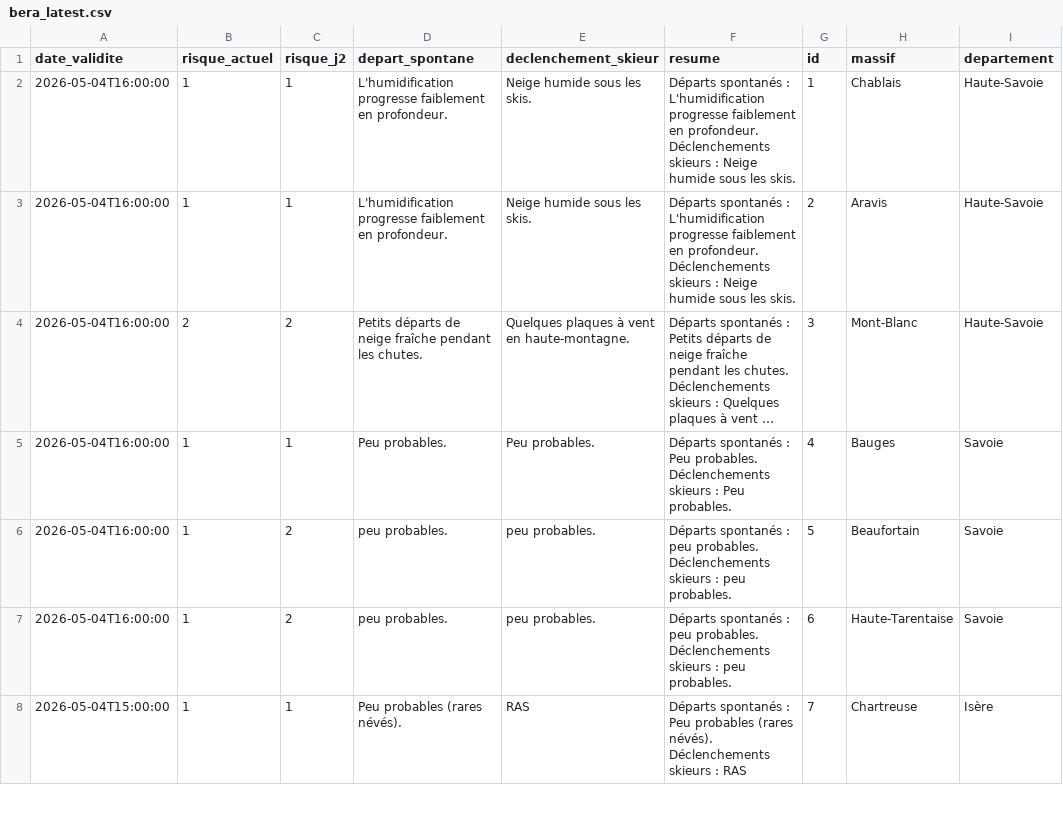
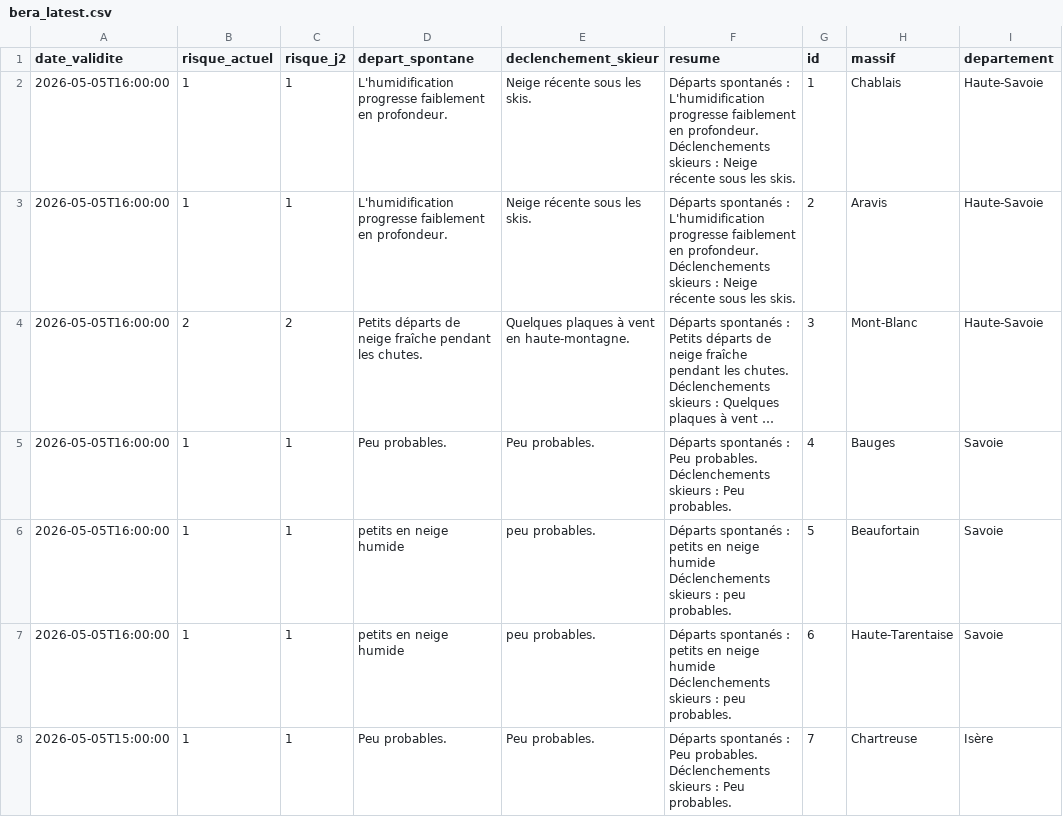
Before and after one commit to Tinevagio/Ski-touring-live, a CSV file: data/bera_latest.csv, drawn as a sheet; only a part is shown; long unchanged cells end in …; ↵ is a line break in a cell; the diff covers the shown part only; the diff names each change by its address in the sheet, - before the commit and + after, or states it on an @@ line.

Commit message:
🔄 Update BERA data - 2026-05-05 17:49 UTC

```diff
--- a/data/bera_latest.csv
+++ b/data/bera_latest.csv
-A2:A7 (date_validite): 2026-05-04T16:00:00
+A2:A7 (date_validite): 2026-05-05T16:00:00
-E2:E3 (declenchement_skieur): Neige humide sous les skis.
+E2:E3 (declenchement_skieur): Neige récente sous les skis.
-F2:F3 (resume): …: Neige humide sous les…
+F2:F3 (resume): …: Neige récente sous les…
-C6:C7 (risque_j2): 2
+C6:C7 (risque_j2): 1
-D6:D7 (depart_spontane): peu probables.
+D6:D7 (depart_spontane): petits en neige humide
-F6:F7 (resume): …spontanés : peu probables. ↵ Déclenchements skieurs…
+F6:F7 (resume): …spontanés : petits en neige humide ↵ Déclenchements skieurs…
-A8 (date_validite): 2026-05-04T15:00:00
+A8 (date_validite): 2026-05-05T15:00:00
-D8 (depart_spontane): Peu probables (rares névés).
+D8 (depart_spontane): Peu probables.
-E8 (declenchement_skieur): RAS
+E8 (declenchement_skieur): Peu probables.
-F8 (resume): …: Peu probables (rares névés). ↵ Déclenchements skieurs : RAS
+F8 (resume): …: Peu probables. ↵ Déclenchements skieurs : Peu probables.
```
Also changed, not shown: 123 edited cells elsewhere in this file, 1 other file.
